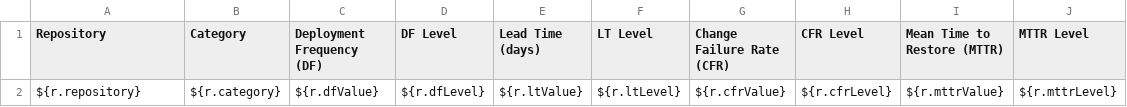
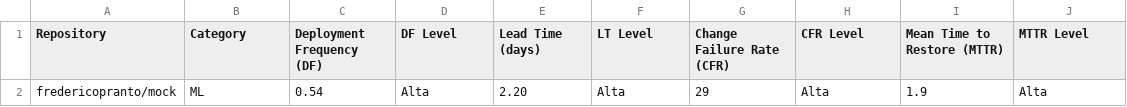
Before and after one commit to fredericopranto/devops-metrics-action, a CSV file: metrics.csv, drawn as a sheet; removed rows and columns are numbered as before the commit, all else as after; the diff names each change by its address in the sheet, - before the commit and + after, or states it on an @@ line.

Commit message:
refac metrics exporter

```diff
--- a/metrics.csv
+++ b/metrics.csv
-row 2: ${r.repository} | ${r.category} | ${r.dfValue} | ${r.dfLevel} | ${r.ltValue} | ${r.ltLevel} | ${r.cfrValue} | ${r.cfrLevel} | ${r.mttrValue} | ${r.mttrLevel}
+row 2: fredericopranto/mock | ML | 0.54 | Alta | 2.20 | Alta | 29 | Alta | 1.9 | Alta
```
Also changed, not shown: 17 other files.
